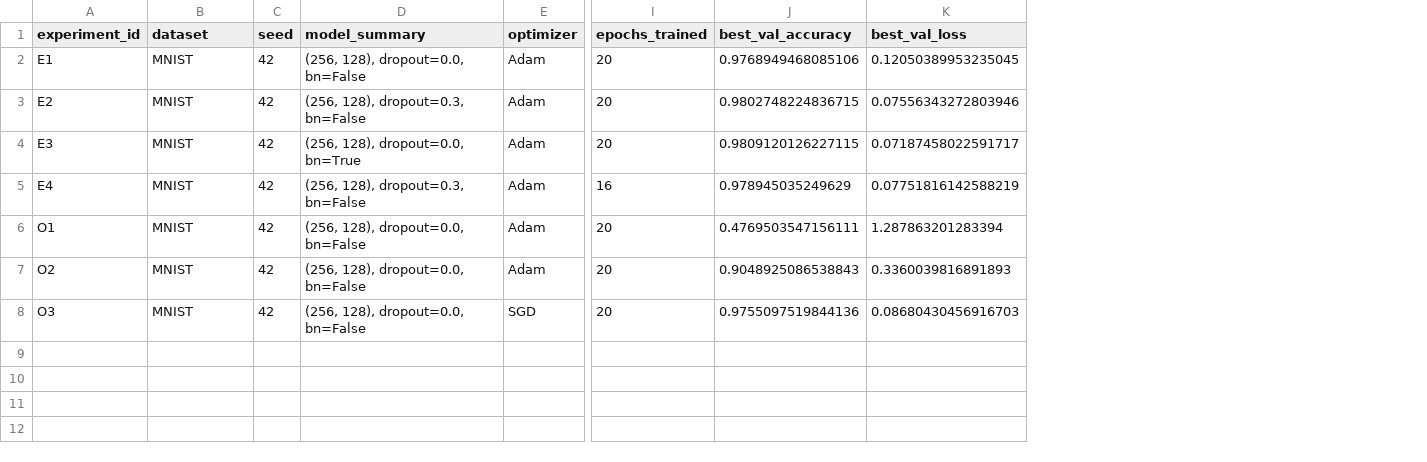
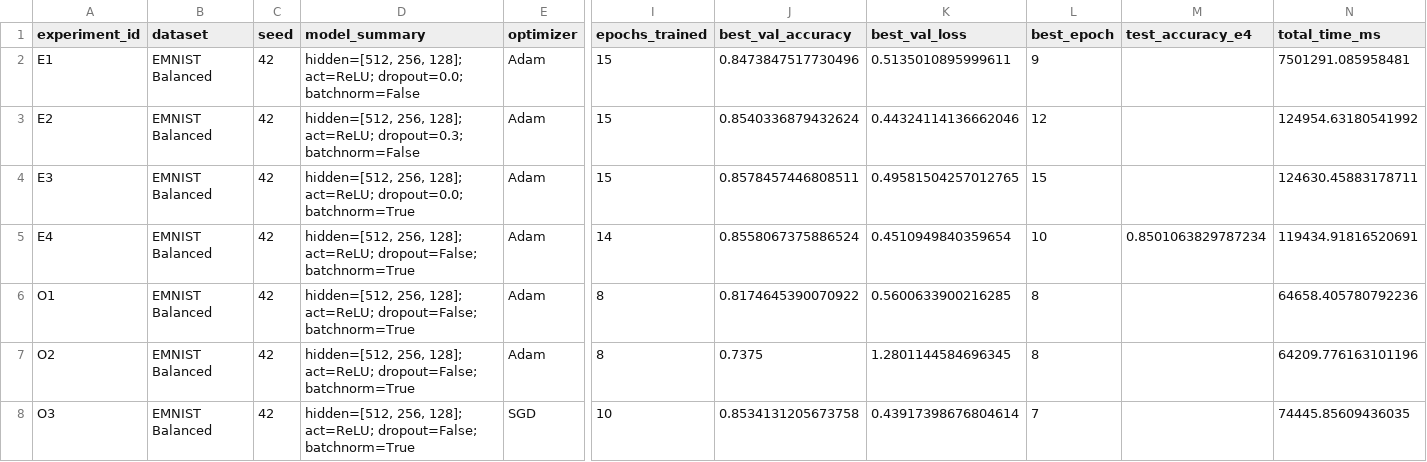
Before and after one commit to Elizavettaaaaa/pactice_AIE, a CSV file: homeworks/HW08-09/artifacts/runs.csv, drawn as a sheet; only a part is shown, gaps mark what is left out; the diff names each change by its address in the sheet, - before the commit and + after, or states it on an @@ line.

```diff
--- a/homeworks/HW08-09/artifacts/runs.csv
+++ b/homeworks/HW08-09/artifacts/runs.csv
+column L (best_epoch), rows 2-8: 9 | 12 | 15 | 10 | 8 | 8 | 7
+column M (test_accuracy_e4), row 5: 0.8501063829787234
+column N (total_time_ms), rows 2-8: 7501291.085958481 | 124954.63180541992 | 124630.45883178711 | 119434.91816520691 | 64658.405780792236 | 64209.776163101196 | 74445.85609436035
-B2:B8 (dataset): MNIST
+B2:B8 (dataset): EMNIST Balanced
-D2 (model_summary): (256, 128), dropout=0.0, bn=False
+D2 (model_summary): hidden=[512, 256, 128]; act=ReLU; dropout=0.0; batchnorm=False
-I2:I4 (epochs_trained): 20
+I2:I4 (epochs_trained): 15
-J2 (best_val_accuracy): 0.9768949468085106
+J2 (best_val_accuracy): 0.8473847517730496
-K2 (best_val_loss): 0.12050389953235045
+K2 (best_val_loss): 0.5135010895999611
-D3 (model_summary): (256, 128), dropout=0.3, bn=False
+D3 (model_summary): hidden=[512, 256, 128]; act=ReLU; dropout=0.3; batchnorm=False
-J3 (best_val_accuracy): 0.9802748224836715
+J3 (best_val_accuracy): 0.8540336879432624
-K3 (best_val_loss): 0.07556343272803946
+K3 (best_val_loss): 0.44324114136662046
-D4 (model_summary): (256, 128), dropout=0.0, bn=True
+D4 (model_summary): hidden=[512, 256, 128]; act=ReLU; dropout=0.0; batchnorm=True
-J4 (best_val_accuracy): 0.9809120126227115
+J4 (best_val_accuracy): 0.8578457446808511
-K4 (best_val_loss): 0.07187458022591717
+K4 (best_val_loss): 0.49581504257012765
-D5 (model_summary): (256, 128), dropout=0.3, bn=False
+D5 (model_summary): hidden=[512, 256, 128]; act=ReLU; dropout=False; batchnorm=True
-I5 (epochs_trained): 16
+I5 (epochs_trained): 14
-J5 (best_val_accuracy): 0.978945035249629
+J5 (best_val_accuracy): 0.8558067375886524
-K5 (best_val_loss): 0.07751816142588219
+K5 (best_val_loss): 0.4510949840359654
-D6:D8 (model_summary): (256, 128), dropout=0.0, bn=False
+D6:D8 (model_summary): hidden=[512, 256, 128]; act=ReLU; dropout=False; batchnorm=True
-I6:I7 (epochs_trained): 20
+I6:I7 (epochs_trained): 8
-J6 (best_val_accuracy): 0.4769503547156111
+J6 (best_val_accuracy): 0.8174645390070922
-K6 (best_val_loss): 1.287863201283394
+K6 (best_val_loss): 0.5600633900216285
-J7 (best_val_accuracy): 0.9048925086538843
+J7 (best_val_accuracy): 0.7375
-K7 (best_val_loss): 0.3360039816891893
+K7 (best_val_loss): 1.2801144584696345
-I8 (epochs_trained): 20
+I8 (epochs_trained): 10
-J8 (best_val_accuracy): 0.9755097519844136
+J8 (best_val_accuracy): 0.8534131205673758
-K8 (best_val_loss): 0.08680430456916703
+K8 (best_val_loss): 0.43917398676804614
```
Also changed, not shown: 14 other files.
